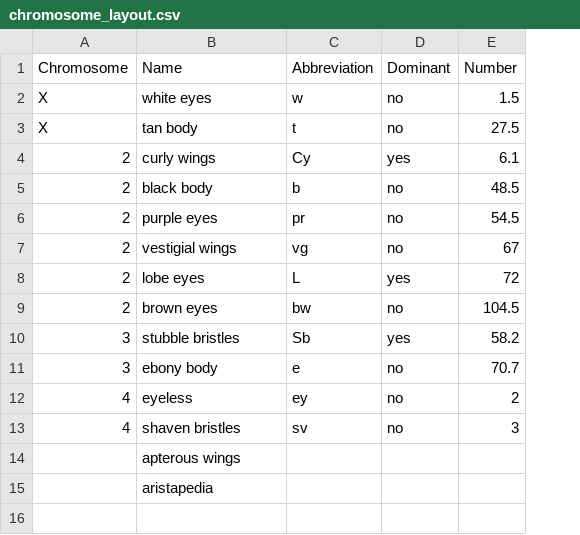
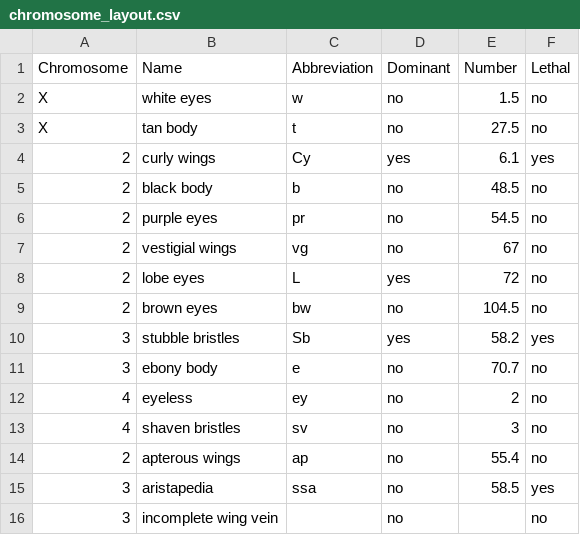
Before and after one commit to VectorPosse/flylab, a CSV file: chromosome_layout.csv, drawn as a sheet; the diff names each change by its address in the sheet, - before the commit and + after, or states it on an @@ line.

```diff
--- a/chromosome_layout.csv
+++ b/chromosome_layout.csv
+column F (Lethal), rows 2-15: no | no | yes | no | no | no | no | no | yes | no | no | no | no | yes
-A14 (Chromosome): (empty)
+A14 (Chromosome): 2
-C14 (Abbreviation): (empty)
+C14 (Abbreviation): ap
-D14:D15 (Dominant): (empty)
+D14:D15 (Dominant): no
-E14 (Number): (empty)
+E14 (Number): 55.4
-A15 (Chromosome): (empty)
+A15 (Chromosome): 3
-C15 (Abbreviation): (empty)
+C15 (Abbreviation): ssa
-E15 (Number): (empty)
+E15 (Number): 58.5
+row 16: 3 | incomplete wing vein |  | no |  | no
```
Also changed, not shown: 2 other files.
